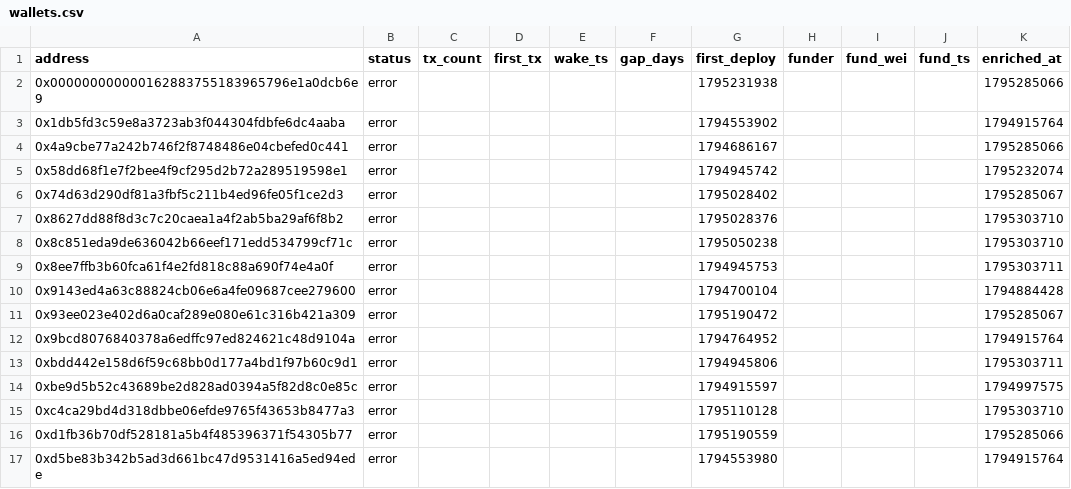
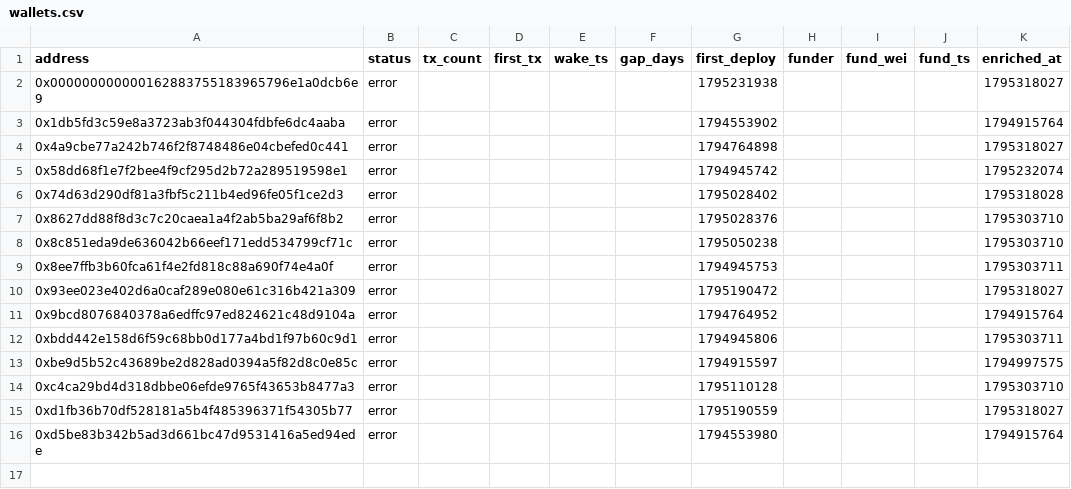
Before and after one commit to ashil13/early-hunter, a CSV file: data/wallets.csv, drawn as a sheet.

```diff
--- a/data/wallets.csv
+++ b/data/wallets.csv
@@ -1,7 +1,7 @@
 address,status,tx_count,first_tx,wake_ts,gap_days,first_deploy,funder,fund_wei,fund_ts,enriched_at
-0x000000000000162883755183965796e1a0dcb6e9,error,,,,,1795231938,,,,1795285066
+0x000000000000162883755183965796e1a0dcb6e9,error,,,,,1795231938,,,,1795318027
 0x1db5fd3c59e8a3723ab3f044304fdbfe6dc4aaba,error,,,,,1794553902,,,,1794915764
-0x4a9cbe77a242b746f2f8748486e04cbefed0c441,error,,,,,1794686167,,,,1795285066
+0x4a9cbe77a242b746f2f8748486e04cbefed0c441,error,,,,,1794764898,,,,1795318027
 0x58dd68f1e7f2bee4f9cf295d2b72a289519598e1,error,,,,,1794945742,,,,1795232074
-0x74d63d290df81a3fbf5c211b4ed96fe05f1ce2d3,error,,,,,1795028402,,,,1795285067
+0x74d63d290df81a3fbf5c211b4ed96fe05f1ce2d3,error,,,,,1795028402,,,,1795318028
 0x8627dd88f8d3c7c20caea1a4f2ab5ba29af6f8b2,error,,,,,1795028376,,,,1795303710
@@ -9,4 +9,3 @@ address,status,tx_count,first_tx,wake_ts,gap_days,first_deploy,funder,fund_wei,f
 0x8ee7ffb3b60fca61f4e2fd818c88a690f74e4a0f,error,,,,,1794945753,,,,1795303711
-0x9143ed4a63c88824cb06e6a4fe09687cee279600,error,,,,,1794700104,,,,1794884428
-0x93ee023e402d6a0caf289e080e61c316b421a309,error,,,,,1795190472,,,,1795285067
+0x93ee023e402d6a0caf289e080e61c316b421a309,error,,,,,1795190472,,,,1795318027
 0x9bcd8076840378a6edffc97ed824621c48d9104a,error,,,,,1794764952,,,,1794915764
@@ -15,3 +14,3 @@ address,status,tx_count,first_tx,wake_ts,gap_days,first_deploy,funder,fund_wei,f
 0xc4ca29bd4d318dbbe06efde9765f43653b8477a3,error,,,,,1795110128,,,,1795303710
-0xd1fb36b70df528181a5b4f485396371f54305b77,error,,,,,1795190559,,,,1795285066
+0xd1fb36b70df528181a5b4f485396371f54305b77,error,,,,,1795190559,,,,1795318027
 0xd5be83b342b5ad3d661bc47d9531416a5ed94ede,error,,,,,1794553980,,,,1794915764
```
Also changed, not shown: data/deployments.csv, 2 other files.
